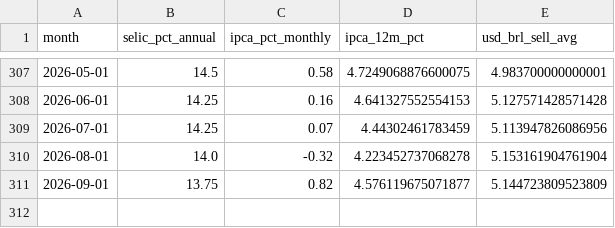
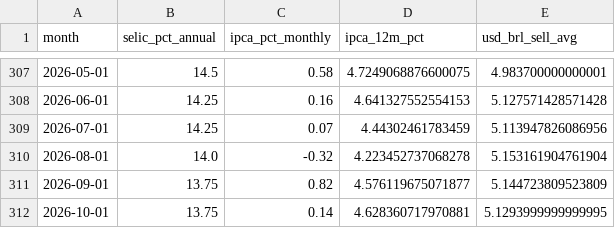
Before and after one commit to jpmouraz/projeto-piloto, a CSV file: data/processed/monthly.csv, drawn as a sheet; only a part is shown, gaps mark what is left out; the diff names each change by its address in the sheet, - before the commit and + after, or states it on an @@ line.

```diff
--- a/data/processed/monthly.csv
+++ b/data/processed/monthly.csv
+row 312: 2026-10-01 | 13.75 | 0.14 | 4.628360717970881 | 5.1293999999999995
```
Also changed, not shown: data/processed/ipca.csv, data/processed/selic.csv, 5 other files.
